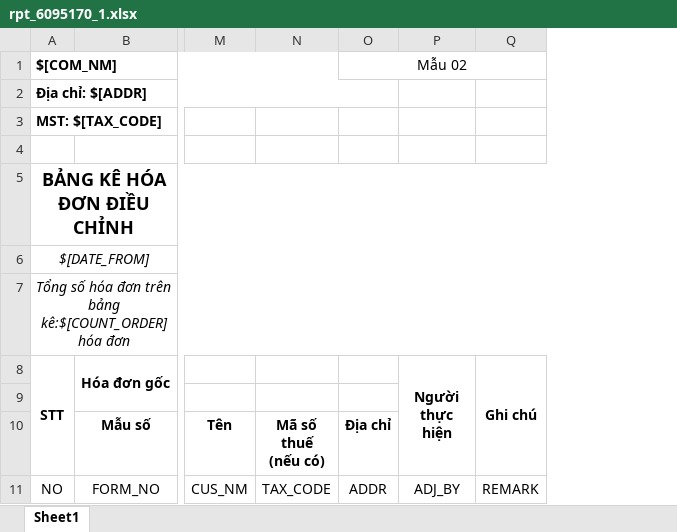
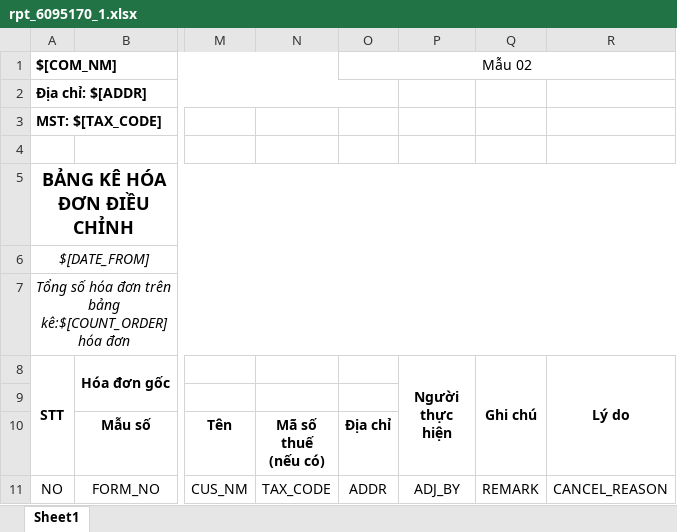
Before and after one commit to wetaxsetting/einvoicevn, an Excel workbook: resources/report/60/95/rpt_6095170_1.xlsx, sheet Sheet1, drawn as a sheet; only a part is shown, gaps mark what is left out; values as stored, in another font and other column widths than the file's, no borders; the diff names each change by its address in the sheet, - before the commit and + after, or states it on an @@ line.

```diff
--- a/resources/report/60/95/rpt_6095170_1.xlsx (sheet Sheet1)
+++ b/resources/report/60/95/rpt_6095170_1.xlsx (sheet Sheet1)
+column R (Lý do), row 11: CANCEL_REASON
```
Also changed, not shown: 1 other file.
